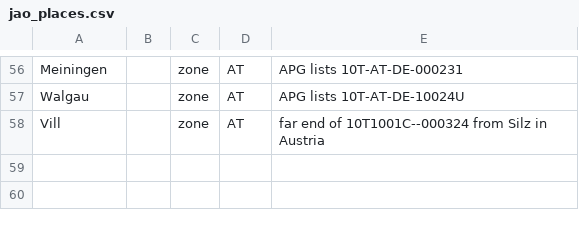
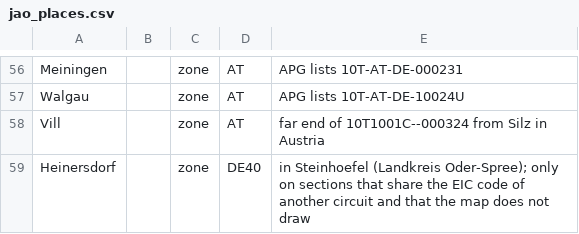
Before and after one commit to hwk44fwdm8-dev/gridfee-signal, a CSV file: data/networks/de38/jao_places.csv, drawn as a sheet; only a part is shown, gaps mark what is left out; the diff names each change by its address in the sheet, - before the commit and + after, or states it on an @@ line.

```diff
--- a/data/networks/de38/jao_places.csv
+++ b/data/networks/de38/jao_places.csv
+row 59: Heinersdorf |  | zone | DE40 | in Steinhoefel (Landkreis Oder-Spree); only on sections that share the EIC code of another circuit and that the map does not draw
```
Also changed, not shown: data/networks/desub/branches.csv, data/networks/desub/buses.csv, 3 other files.
